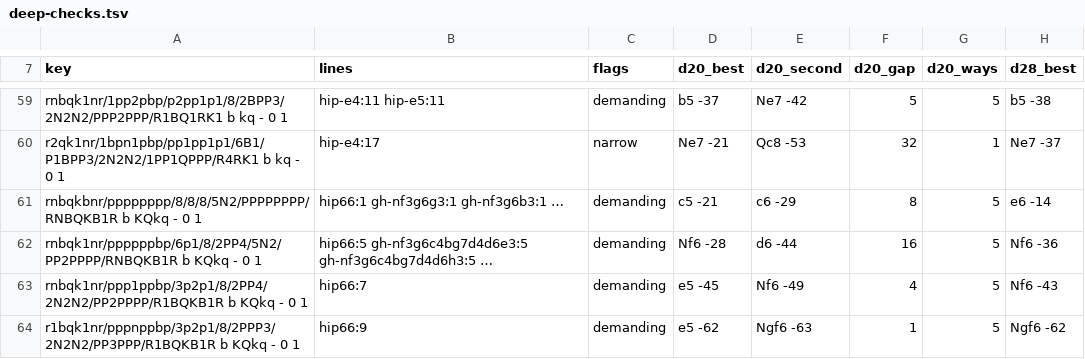
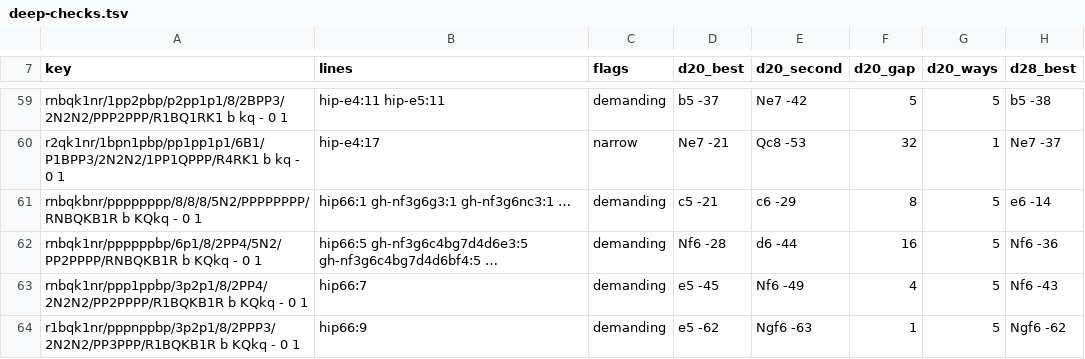
Before and after one commit to LuisMars/openingtrainer, a TSV file: research/deep-checks.tsv, drawn as a sheet; only a part is shown, gaps mark what is left out; the diff covers the shown part only; the diff names each change by its address in the sheet, - before the commit and + after, or states it on an @@ line.

Commit message:
Add the semi-Hippo: ...Nf6, ...c5, ...c6 and ...d5 inside the band
For the Hippo learner these moves count as in the system only where the
table grades them best or equal; never formation credit, never in mistake
or repair lines. The generator uses the same rule: 7 lines extended and 11
built. Old stored rows unchanged apart from added fields.

```diff
--- a/research/deep-checks.tsv
+++ b/research/deep-checks.tsv
-B61 (lines): hip66:1 gh-nf3g6g3:1 gh-nf3g6b3:1 …
+B61 (lines): hip66:1 gh-nf3g6g3:1 gh-nf3g6nc3:1 …
-B62 (lines): hip66:5 gh-nf3g6c4bg7d4d6e3:5 gh-nf3g6c4bg7d4d6h3:5 …
+B62 (lines): hip66:5 gh-nf3g6c4bg7d4d6e3:5 gh-nf3g6c4bg7d4d6bf4:5 …
```
Also changed, not shown: 10 added rows and 2 edited cells elsewhere in this file, research/named-moves.tsv, 22 other files.
